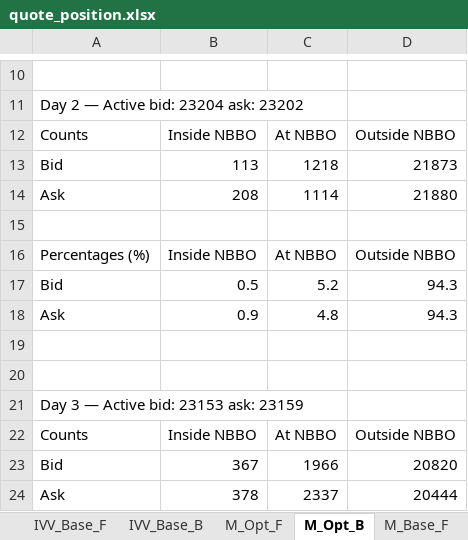
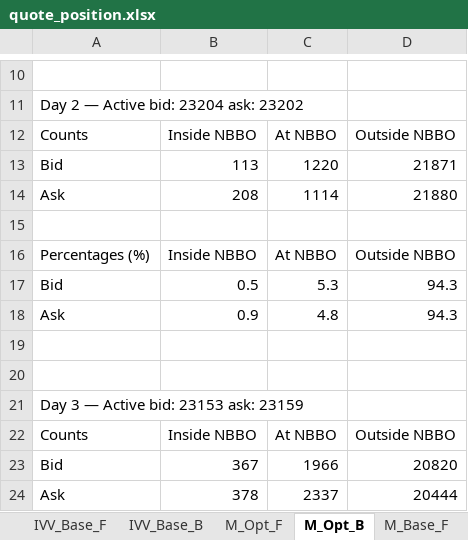
Before and after one commit to SpencerOzgur/Optimal-High-Frequency-Market-Making-With-Robust-Backtesting, an Excel workbook: sheets/quote_position.xlsx, sheet M_Opt_B, drawn as a sheet; only a part is shown, gaps mark what is left out; values as stored, in another font and other column widths than the file's, no borders; the diff names each change by its address in the sheet, - before the commit and + after, or states it on an @@ line.

```diff
--- a/sheets/quote_position.xlsx (sheet M_Opt_B)
+++ b/sheets/quote_position.xlsx (sheet M_Opt_B)
-C13: 1218
+C13: 1220
-D13: 21873
+D13: 21871
-C17: 5.2
+C17: 5.3
```
Also changed, not shown: sheet IVV_Opt_F, sheet IVV_Opt_B, sheet AMZN_Opt_B, sheet GE_Opt_B, sheet AMZN_Opt_F, sheet GE_Opt_F, sheets/fill_stats.xlsx, 28 other files.
